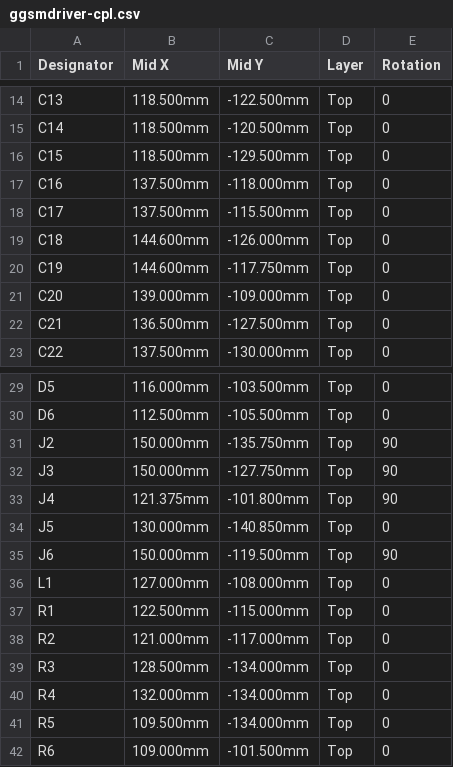
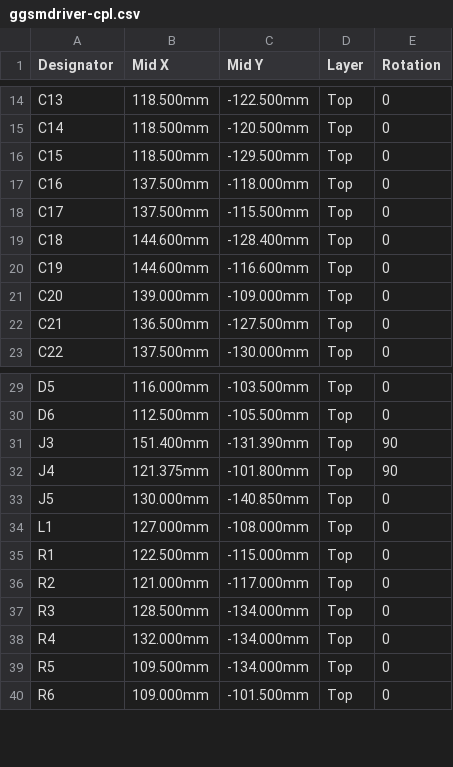
Before and after one commit to gustavgaston/ggsmdriver, a CSV file: kicad/fab/ggsmdriver-cpl.csv, drawn as a sheet; only a part is shown, gaps mark what is left out.

```diff
--- a/kicad/fab/ggsmdriver-cpl.csv
+++ b/kicad/fab/ggsmdriver-cpl.csv
@@ -18,4 +18,4 @@ C16,137.500mm,-118.000mm,Top,0
 C17,137.500mm,-115.500mm,Top,0
-C18,144.600mm,-126.000mm,Top,0
-C19,144.600mm,-117.750mm,Top,0
+C18,144.600mm,-128.400mm,Top,0
+C19,144.600mm,-116.600mm,Top,0
 C20,139.000mm,-109.000mm,Top,0
@@ -30,7 +30,5 @@ D5,116.000mm,-103.500mm,Top,0
 D6,112.500mm,-105.500mm,Top,0
-J2,150.000mm,-135.750mm,Top,90
-J3,150.000mm,-127.750mm,Top,90
+J3,151.400mm,-131.390mm,Top,90
 J4,121.375mm,-101.800mm,Top,90
 J5,130.000mm,-140.850mm,Top,0
-J6,150.000mm,-119.500mm,Top,90
 L1,127.000mm,-108.000mm,Top,0
```
Also changed, not shown: kicad/fab/ggsmdriver-bom.csv, 9 other files.
